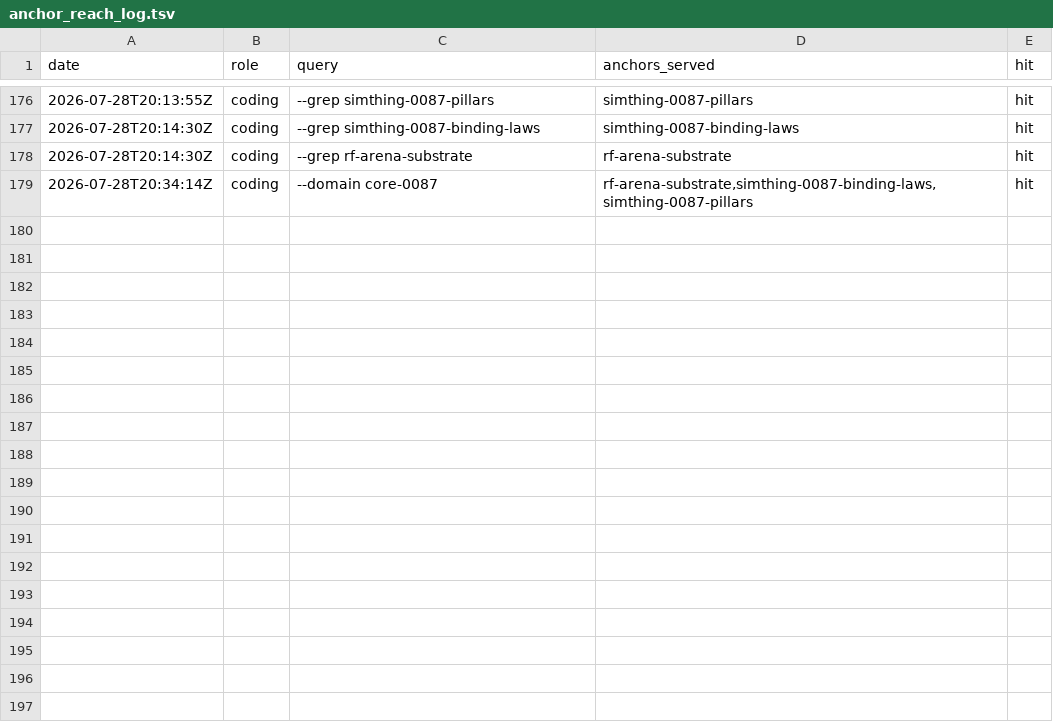
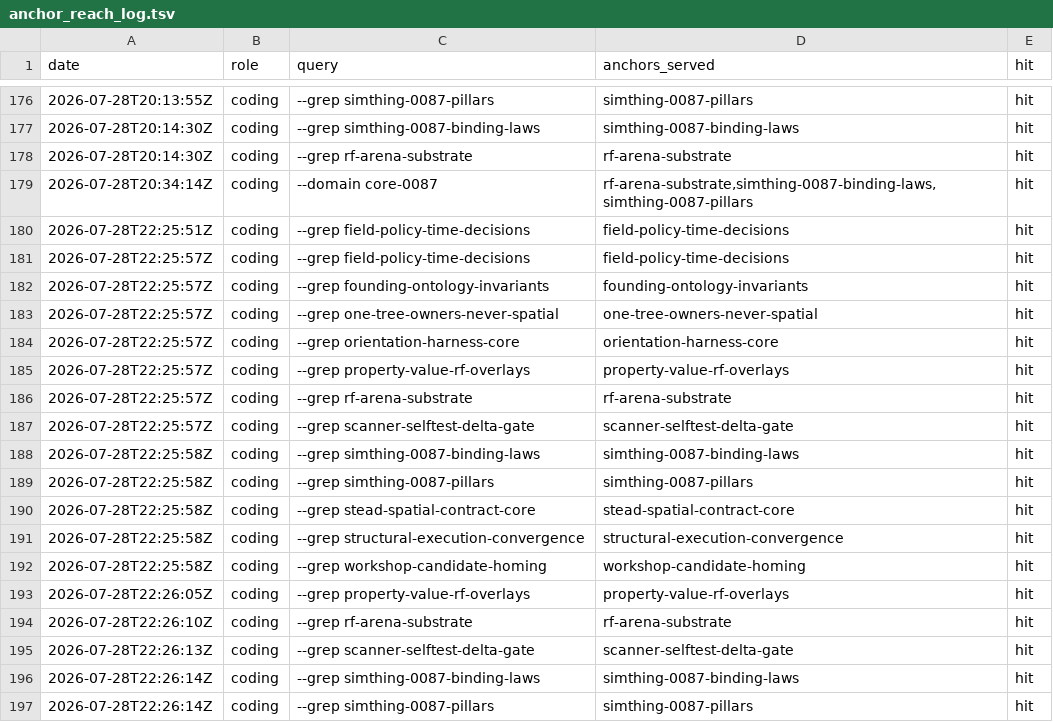
Before and after one commit to khorum08/SimThing, a TSV file: scripts/ci/anchor_reach_log.tsv, drawn as a sheet; only a part is shown, gaps mark what is left out; the diff names each change by its address in the sheet, - before the commit and + after, or states it on an @@ line.

```diff
--- a/scripts/ci/anchor_reach_log.tsv
+++ b/scripts/ci/anchor_reach_log.tsv
+row 180: 2026-07-28T22:25:51Z | coding | --grep field-policy-time-decisions | field-policy-time-decisions | hit
+row 181: 2026-07-28T22:25:57Z | coding | --grep field-policy-time-decisions | field-policy-time-decisions | hit
+row 182: 2026-07-28T22:25:57Z | coding | --grep founding-ontology-invariants | founding-ontology-invariants | hit
+row 183: 2026-07-28T22:25:57Z | coding | --grep one-tree-owners-never-spatial | one-tree-owners-never-spatial | hit
+row 184: 2026-07-28T22:25:57Z | coding | --grep orientation-harness-core | orientation-harness-core | hit
+row 185: 2026-07-28T22:25:57Z | coding | --grep property-value-rf-overlays | property-value-rf-overlays | hit
+row 186: 2026-07-28T22:25:57Z | coding | --grep rf-arena-substrate | rf-arena-substrate | hit
+row 187: 2026-07-28T22:25:57Z | coding | --grep scanner-selftest-delta-gate | scanner-selftest-delta-gate | hit
+row 188: 2026-07-28T22:25:58Z | coding | --grep simthing-0087-binding-laws | simthing-0087-binding-laws | hit
+row 189: 2026-07-28T22:25:58Z | coding | --grep simthing-0087-pillars | simthing-0087-pillars | hit
+row 190: 2026-07-28T22:25:58Z | coding | --grep stead-spatial-contract-core | stead-spatial-contract-core | hit
+row 191: 2026-07-28T22:25:58Z | coding | --grep structural-execution-convergence | structural-execution-convergence | hit
+row 192: 2026-07-28T22:25:58Z | coding | --grep workshop-candidate-homing | workshop-candidate-homing | hit
+row 193: 2026-07-28T22:26:05Z | coding | --grep property-value-rf-overlays | property-value-rf-overlays | hit
+row 194: 2026-07-28T22:26:10Z | coding | --grep rf-arena-substrate | rf-arena-substrate | hit
+row 195: 2026-07-28T22:26:13Z | coding | --grep scanner-selftest-delta-gate | scanner-selftest-delta-gate | hit
+row 196: 2026-07-28T22:26:14Z | coding | --grep simthing-0087-binding-laws | simthing-0087-binding-laws | hit
+row 197: 2026-07-28T22:26:14Z | coding | --grep simthing-0087-pillars | simthing-0087-pillars | hit
```
Also changed, not shown: scripts/ci/test_inventory.tsv, 39 other files.
